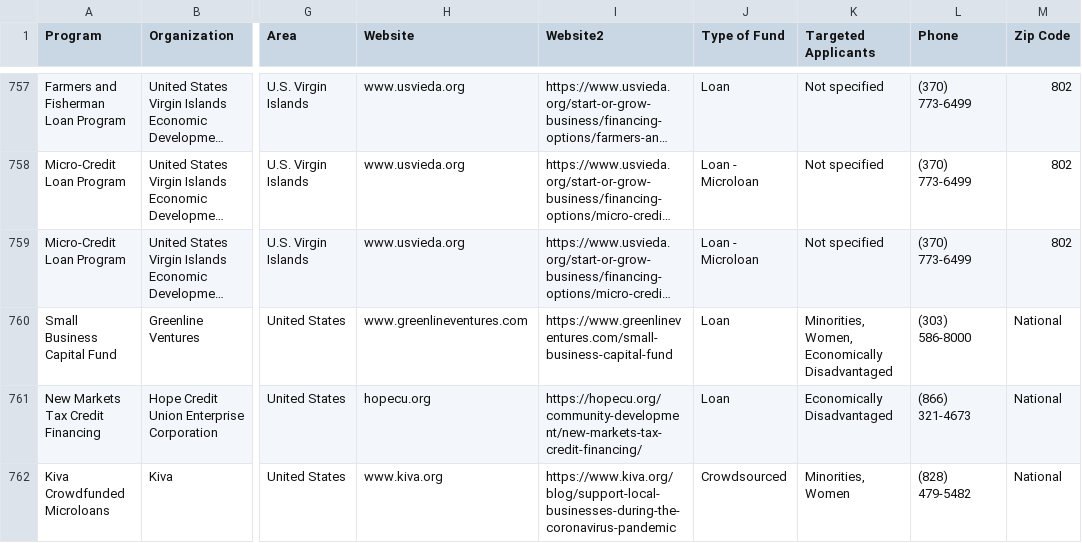
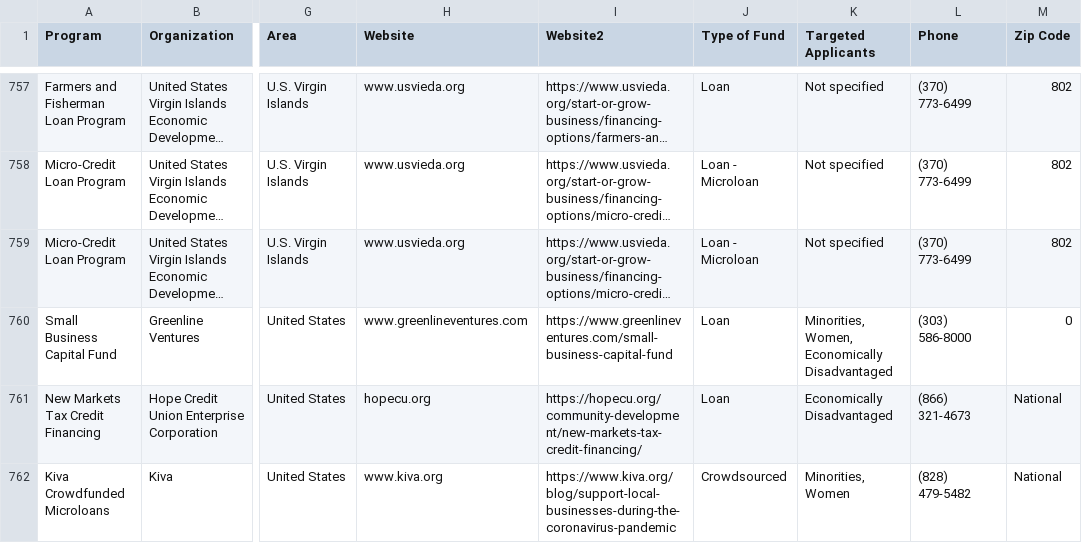
Before and after one commit to JorrgeX/StartUP-website, a CSV file: Startup_Data.csv, drawn as a sheet; only a part is shown, gaps mark what is left out; long unchanged cells end in …; the diff names each change by its address in the sheet, - before the commit and + after, or states it on an @@ line.

Commit message:
Up to date with master
1) returning results as HTML -- Michael
3) single i/p or null i/p cases failing for both inputs.. -- Umar
4) check zipcodes API - Michael...
5) check max funding alogorithm for all cases.. -- Umar
2) running code on Assure.. - Umar

UI..

1) css for main dashboard index.html -
2) html screen for final results display --

```diff
--- a/Startup_Data.csv
+++ b/Startup_Data.csv
-M760 (Zip Code): National
+M760 (Zip Code): 0
```
Also changed, not shown: 12 other files.
